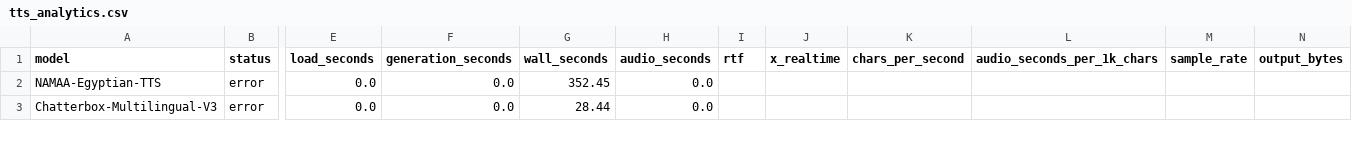
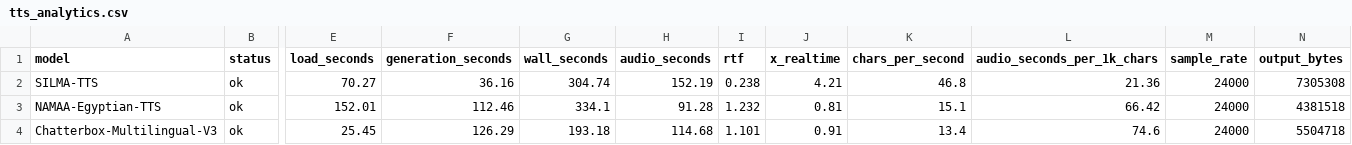
Before and after one commit to Mohamed-Ibrahim183/arabic-robot, a CSV file: analytics/final/tts_outputs/tts_analytics.csv, drawn as a sheet; only a part is shown, gaps mark what is left out; addresses are those after the commit; rows hold the shown columns only; the diff covers the shown part only; the diff names each change by its address in the sheet, - before the commit and + after, or states it on an @@ line.

Commit message:
Update TTS analytics and model performance metrics, marking all models as successful. Enhanced recommendations for VoiceTut-TTS based on speed, throughput, and resource efficiency. Adjusted output files to reflect new performance data and improved documentation for model selection criteria.

```diff
--- a/analytics/final/tts_outputs/tts_analytics.csv
+++ b/analytics/final/tts_outputs/tts_analytics.csv
+row 2: SILMA-TTS | ok | 70.27 | 36.16 | 304.74 | 152.19 | 0.238 | 4.21 | 46.8 | 21.36 | 24000 | 7305308
-B3:B4 (status): error
+B3:B4 (status): ok
-E3 (load_seconds): 0.0
+E3 (load_seconds): 152.01
-F3 (generation_seconds): 0.0
+F3 (generation_seconds): 112.46
-G3 (wall_seconds): 352.45
+G3 (wall_seconds): 334.1
-H3 (audio_seconds): 0.0
+H3 (audio_seconds): 91.28
-I3 (rtf): (empty)
+I3 (rtf): 1.232
-J3 (x_realtime): (empty)
+J3 (x_realtime): 0.81
-K3 (chars_per_second): (empty)
+K3 (chars_per_second): 15.1
-L3 (audio_seconds_per_1k_chars): (empty)
+L3 (audio_seconds_per_1k_chars): 66.42
-M3:M4 (sample_rate): (empty)
+M3:M4 (sample_rate): 24000
-N3 (output_bytes): (empty)
+N3 (output_bytes): 4381518
-E4 (load_seconds): 0.0
+E4 (load_seconds): 25.45
-F4 (generation_seconds): 0.0
+F4 (generation_seconds): 126.29
-G4 (wall_seconds): 28.44
+G4 (wall_seconds): 193.18
-H4 (audio_seconds): 0.0
+H4 (audio_seconds): 114.68
-I4 (rtf): (empty)
+I4 (rtf): 1.101
-J4 (x_realtime): (empty)
+J4 (x_realtime): 0.91
-K4 (chars_per_second): (empty)
+K4 (chars_per_second): 13.4
-L4 (audio_seconds_per_1k_chars): (empty)
+L4 (audio_seconds_per_1k_chars): 74.6
-N4 (output_bytes): (empty)
+N4 (output_bytes): 5504718
```
Also changed, not shown: 1 removed row and 50 edited cells elsewhere in this file, 12 other files.
